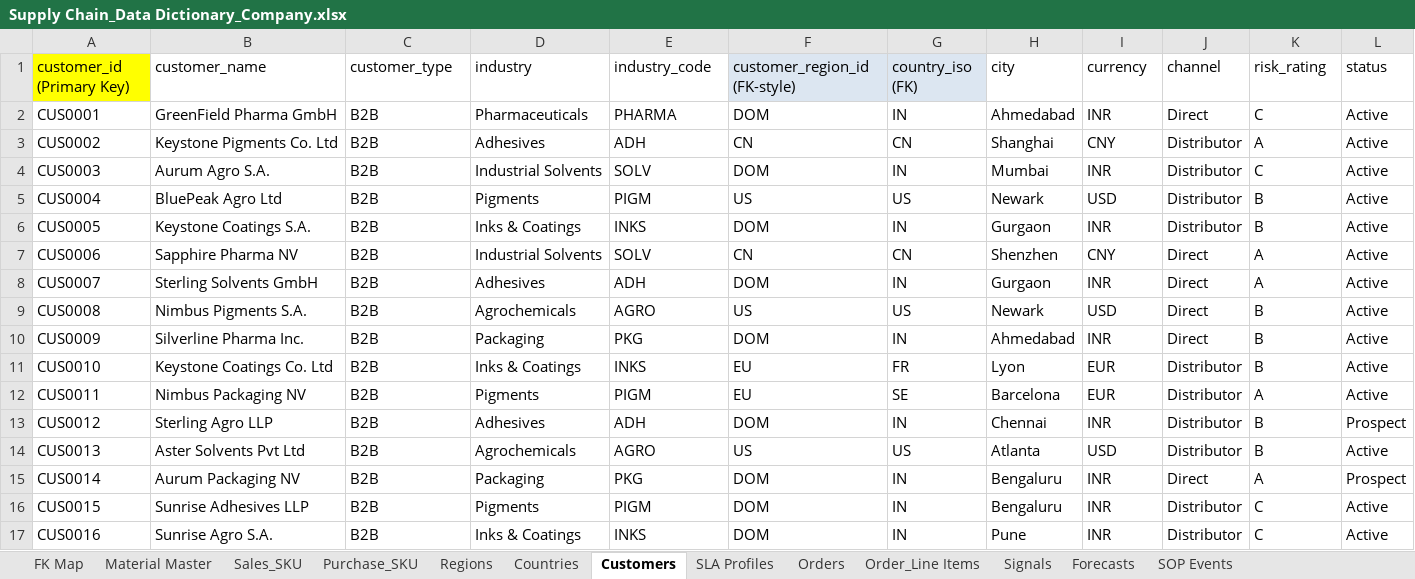
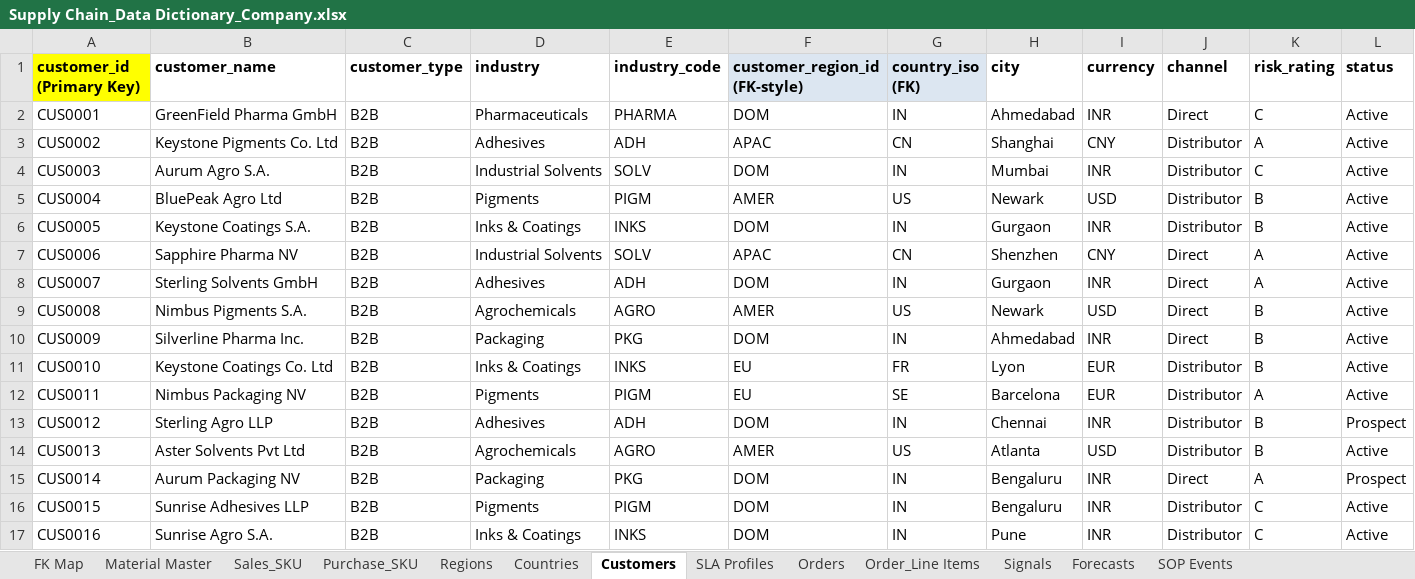
Before and after one commit to moiz8910/supply-chain, an Excel workbook: data/Supply Chain_Data Dictionary_Company.xlsx, sheet Customers, drawn as a sheet; only a part is shown; values as stored, in another font and other column widths than the file's, no borders; table styles not drawn; the diff covers the shown part only; the diff names each change by its address in the sheet, - before the commit and + after, or states it on an @@ line.

```diff
--- a/data/Supply Chain_Data Dictionary_Company.xlsx (sheet Customers)
+++ b/data/Supply Chain_Data Dictionary_Company.xlsx (sheet Customers)
-A1:L1 bold: off
+A1:L1 bold: on
-F3 (customer_region_id (FK-style)): CN
+F3 (customer_region_id (FK-style)): APAC
-F5 (customer_region_id (FK-style)): US
+F5 (customer_region_id (FK-style)): AMER
-F7 (customer_region_id (FK-style)): CN
+F7 (customer_region_id (FK-style)): APAC
-F9 (customer_region_id (FK-style)): US
+F9 (customer_region_id (FK-style)): AMER
-F14 (customer_region_id (FK-style)): US
+F14 (customer_region_id (FK-style)): AMER
```
Also changed, not shown: 23 edited cells and cell formats elsewhere in this sheet, sheet Movements, sheet Bins, sheet Shipments, sheet Forecasts, sheet Purchase_SKU, sheet Sales_SKU, 15 more sheets, other sheet tabs, 10 other files.
